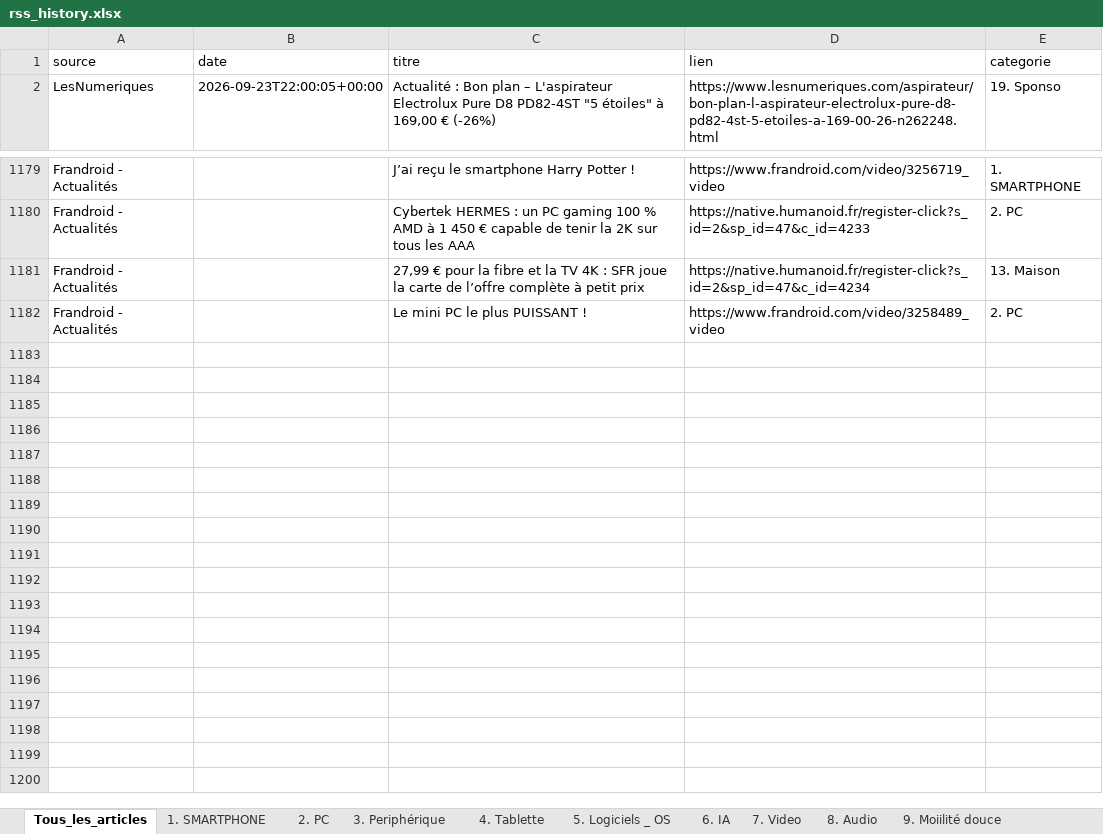
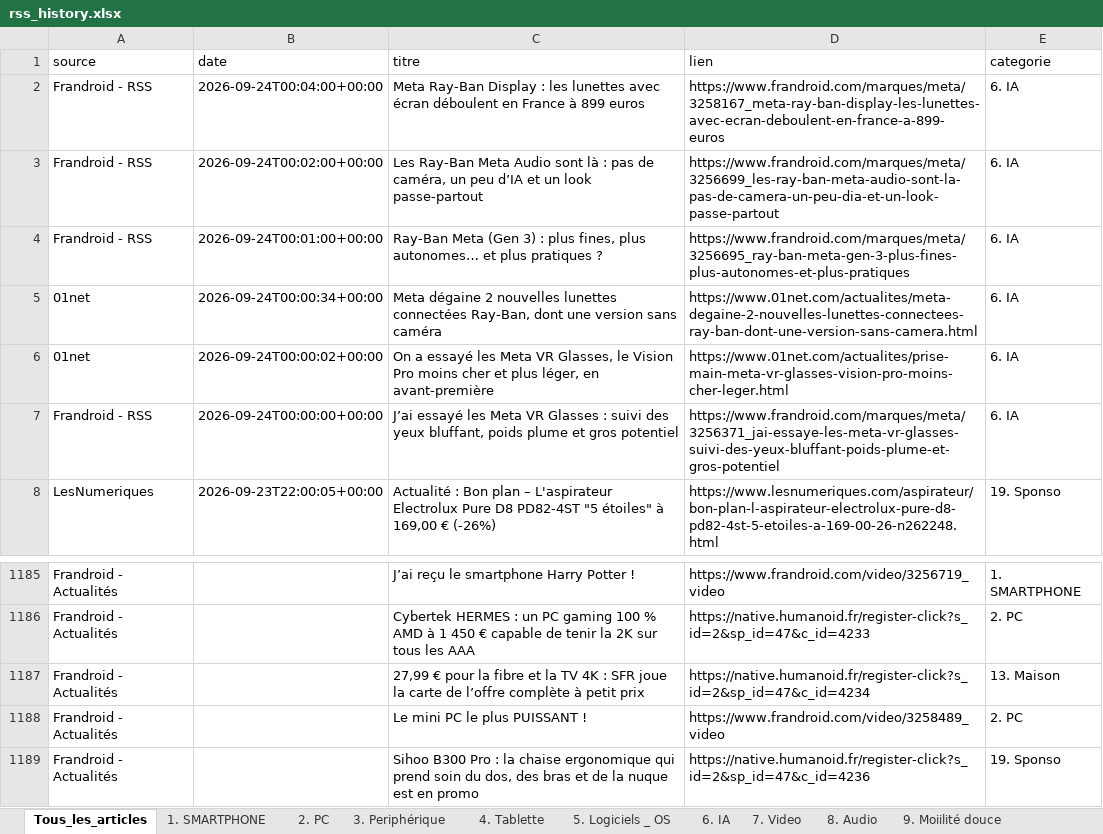
Before and after one commit to djhadef-star/rss-categories, an Excel workbook: output/rss_history.xlsx, sheet Tous_les_articles, drawn as a sheet; only a part is shown, gaps mark what is left out; values as stored, in another font and other column widths than the file's, no borders; the diff names each change by its address in the sheet, - before the commit and + after, or states it on an @@ line.

```diff
--- a/output/rss_history.xlsx (sheet Tous_les_articles)
+++ b/output/rss_history.xlsx (sheet Tous_les_articles)
+row 2: Frandroid - RSS | 2026-09-24T00:04:00+00:00 | Meta Ray-Ban Display : les lunettes avec écran déboulent en France à 899 euros | https://www.frandroid.com/marques/meta/3258167_meta-ray-ban-display-les-lunettes-avec-ecran-deboulent-en-france-a-899-euros | 6. IA
+row 3: Frandroid - RSS | 2026-09-24T00:02:00+00:00 | Les Ray-Ban Meta Audio sont là : pas de caméra, un peu d’IA et un look passe-partout | https://www.frandroid.com/marques/meta/3256699_les-ray-ban-meta-audio-sont-la-pas-de-camera-un-peu-dia-et-un-look-passe-partout | 6. IA
+row 4: Frandroid - RSS | 2026-09-24T00:01:00+00:00 | Ray-Ban Meta (Gen 3) : plus fines, plus autonomes… et plus pratiques ? | https://www.frandroid.com/marques/meta/3256695_ray-ban-meta-gen-3-plus-fines-plus-autonomes-et-plus-pratiques | 6. IA
+row 5: 01net | 2026-09-24T00:00:34+00:00 | Meta dégaine 2 nouvelles lunettes connectées Ray-Ban, dont une version sans caméra | https://www.01net.com/actualites/meta-degaine-2-nouvelles-lunettes-connectees-ray-ban-dont-une-version-sans-camera.html | 6. IA
+row 6: 01net | 2026-09-24T00:00:02+00:00 | On a essayé les Meta VR Glasses, le Vision Pro moins cher et plus léger, en avant-première | https://www.01net.com/actualites/prise-main-meta-vr-glasses-vision-pro-moins-cher-leger.html | 6. IA
+row 7: Frandroid - RSS | 2026-09-24T00:00:00+00:00 | J’ai essayé les Meta VR Glasses : suivi des yeux bluffant, poids plume et gros potentiel | https://www.frandroid.com/marques/meta/3256371_jai-essaye-les-meta-vr-glasses-suivi-des-yeux-bluffant-poids-plume-et-gros-potentiel | 6. IA
+row 1189: Frandroid - Actualités |  | Sihoo B300 Pro : la chaise ergonomique qui prend soin du dos, des bras et de la nuque est en promo | https://native.humanoid.fr/register-click?s_id=2&sp_id=47&c_id=4236 | 19. Sponso
```
Also changed, not shown: sheet 6. IA, sheet 19. Sponso, output/rss_history_2.xlsx, 2 other files.
